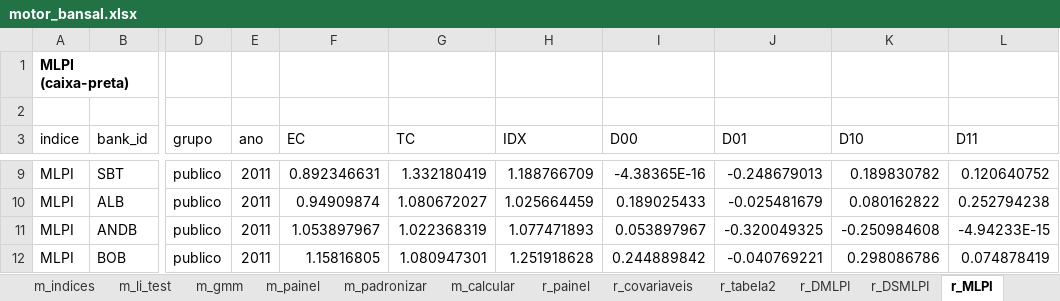
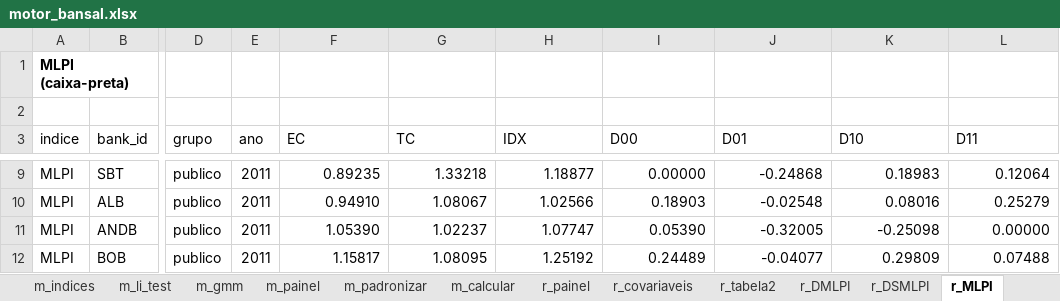
Before and after one commit to rpfeuti/bansal, an Excel workbook: excel/motor_bansal.xlsx, sheet r_MLPI, drawn as a sheet; only a part is shown, gaps mark what is left out; values as stored, in another font and other column widths than the file's, no borders; the diff covers the shown part only; the diff names each change by its address in the sheet, - before the commit and + after, or states it on an @@ line.

```diff
--- a/excel/motor_bansal.xlsx (sheet r_MLPI)
+++ b/excel/motor_bansal.xlsx (sheet r_MLPI)
-F9 (EC): 0.892346631
+F9 (EC): 0.89235
-G9 (TC): 1.332180419
+G9 (TC): 1.33218
-H9 (IDX): 1.188766709
+H9 (IDX): 1.18877
-I9 (D00): -4.38365E-16
+I9 (D00): 0.00000
-J9 (D01): -0.248679013
+J9 (D01): -0.24868
-K9 (D10): 0.189830782
+K9 (D10): 0.18983
-L9 (D11): 0.120640752
+L9 (D11): 0.12064
-F10 (EC): 0.94909874
+F10 (EC): 0.94910
-G10 (TC): 1.080672027
+G10 (TC): 1.08067
-H10 (IDX): 1.025664459
+H10 (IDX): 1.02566
-I10 (D00): 0.189025433
+I10 (D00): 0.18903
-J10 (D01): -0.025481679
+J10 (D01): -0.02548
-K10 (D10): 0.080162822
+K10 (D10): 0.08016
-L10 (D11): 0.252794238
+L10 (D11): 0.25279
-F11 (EC): 1.053897967
+F11 (EC): 1.05390
-G11 (TC): 1.022368319
+G11 (TC): 1.02237
-H11 (IDX): 1.077471893
+H11 (IDX): 1.07747
-I11 (D00): 0.053897967
+I11 (D00): 0.05390
-J11 (D01): -0.320049325
+J11 (D01): -0.32005
-K11 (D10): -0.250984608
+K11 (D10): -0.25098
-L11 (D11): -4.94233E-15
+L11 (D11): 0.00000
-F12 (EC): 1.15816805
+F12 (EC): 1.15817
-G12 (TC): 1.080947301
+G12 (TC): 1.08095
-H12 (IDX): 1.251918628
+H12 (IDX): 1.25192
-I12 (D00): 0.244889842
+I12 (D00): 0.24489
-J12 (D01): -0.040769221
+J12 (D01): -0.04077
-K12 (D10): 0.298086786
+K12 (D10): 0.29809
-L12 (D11): 0.074878419
+L12 (D11): 0.07488
```
Also changed, not shown: 1703 edited cells elsewhere in this sheet, sheet base, sheet r_painel, sheet r_covariaveis, sheet r_DSMLPI, sheet r_DMLPI, sheet r_SMLPI, 3 more sheets, 4 other files.
